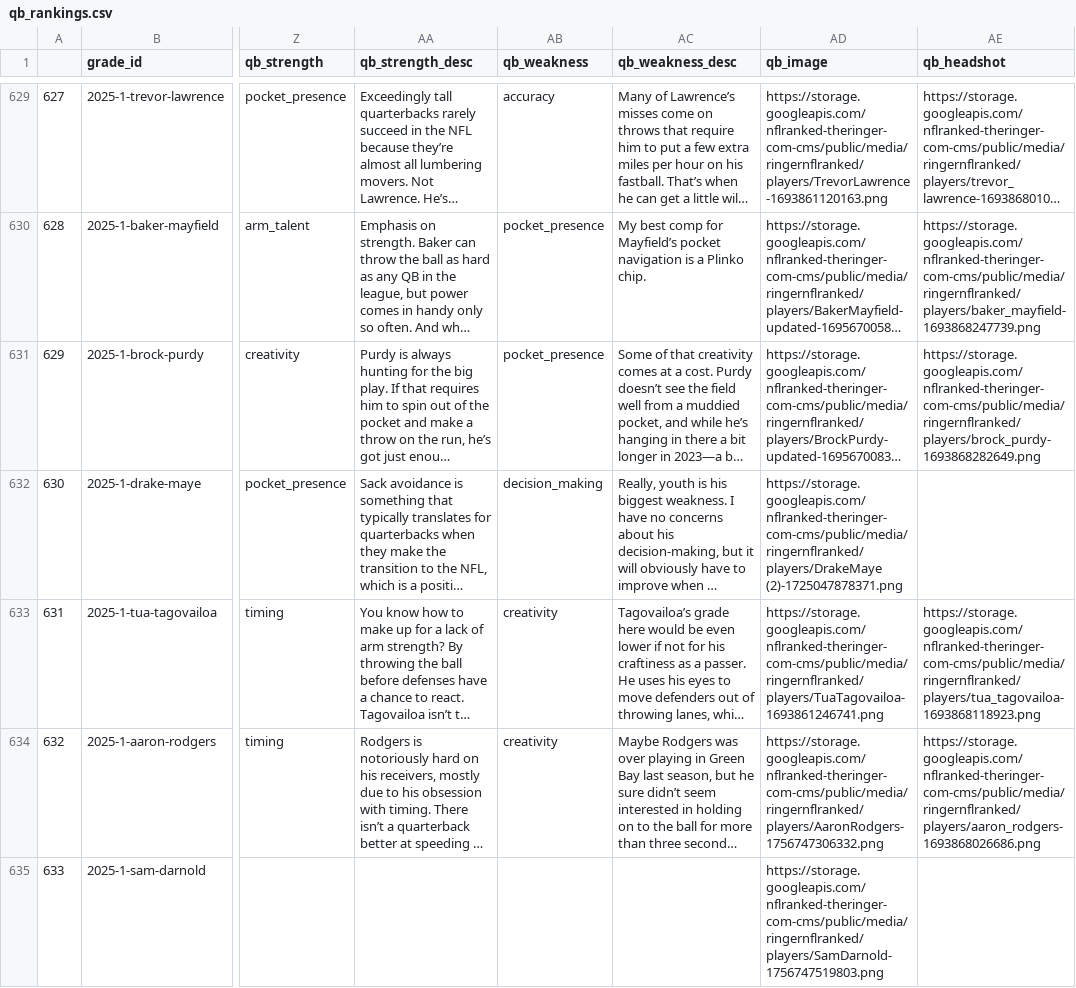
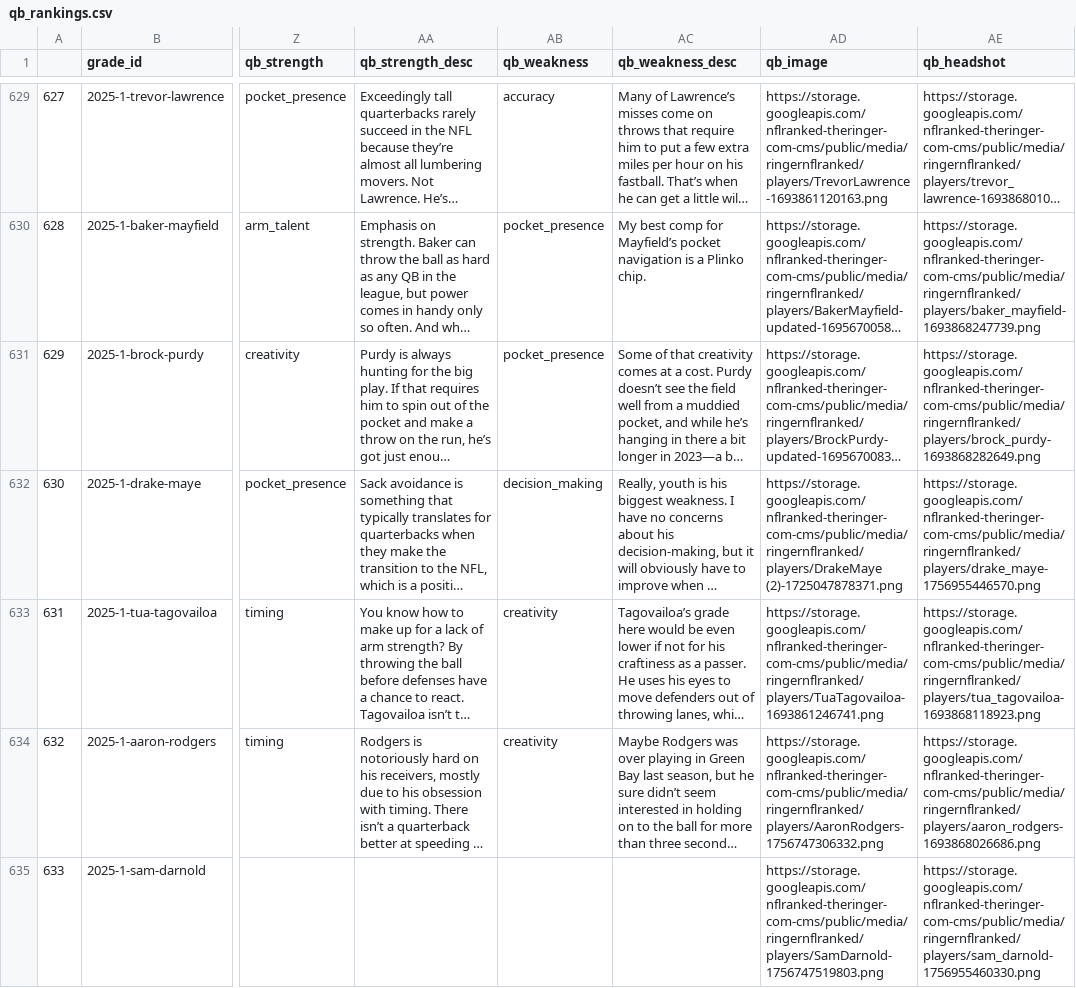
Before and after one commit to greerreNFL/ringer-rankings, a CSV file: qb_rankings.csv, drawn as a sheet; only a part is shown, gaps mark what is left out; long unchanged cells end in …; the diff covers the shown part only; the diff names each change by its address in the sheet, - before the commit and + after, or states it on an @@ line.

```diff
--- a/qb_rankings.csv
+++ b/qb_rankings.csv
-AE632 (qb_headshot): (empty)
+AE632 (qb_headshot): https://storage.googleapis.com/nflranked-theringer-com-cms/public/media/ringernflranked/players/drake_maye-1756955446570.png
-AE635 (qb_headshot): (empty)
+AE635 (qb_headshot): https://storage.googleapis.com/nflranked-theringer-com-cms/public/media/ringernflranked/players/sam_darnold-1756955460330.png
```
Also changed, not shown: 6 edited cells elsewhere in this file.
